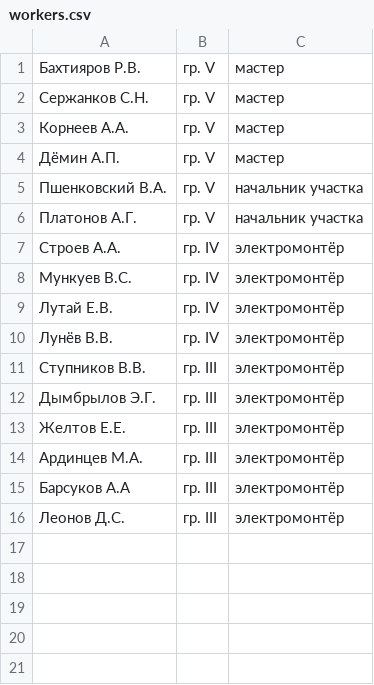
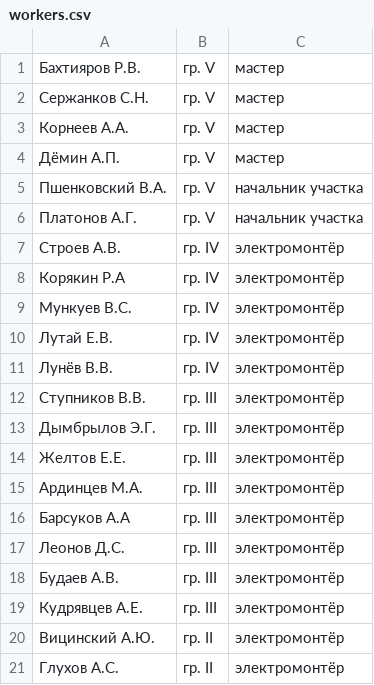
Before and after one commit to AlexandrDyomin/issuingOrders, a CSV file: src/db/workers.csv, drawn as a sheet.

```diff
--- a/src/db/workers.csv
+++ b/src/db/workers.csv
@@ -6,3 +6,4 @@
 Платонов А.Г.,гр. V,начальник участка
-Строев А.А.,гр. IV,электромонтёр
+Строев А.В.,гр. IV,электромонтёр
+Корякин Р.А,гр. IV,электромонтёр
 Мункуев В.С.,гр. IV,электромонтёр
@@ -16 +17,5 @@
 Леонов Д.С.,гр. III,электромонтёр
+Будаев А.В.,гр. III,электромонтёр
+Кудрявцев А.Е.,гр. III,электромонтёр
+Вицинский А.Ю.,гр. II,электромонтёр
+Глухов А.С.,гр. II,электромонтёр
```
Also changed, not shown: 1 other file.
